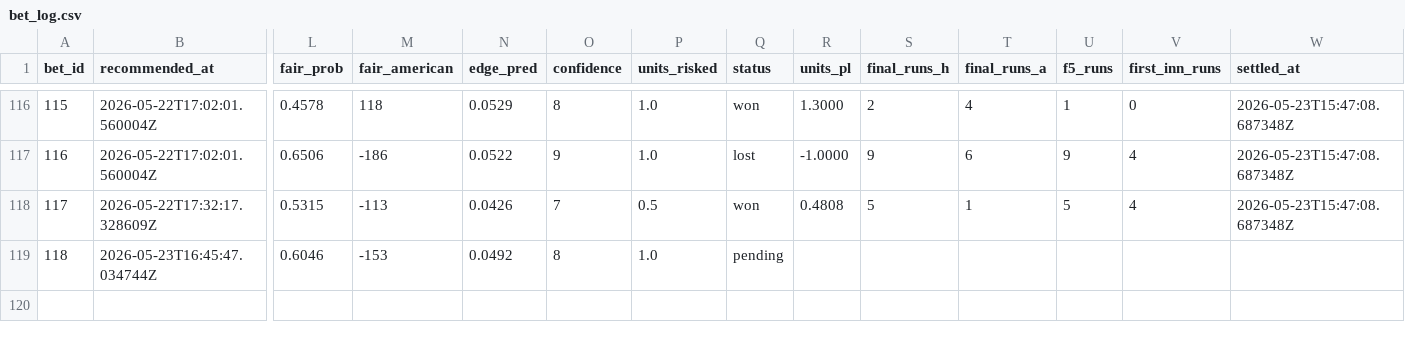
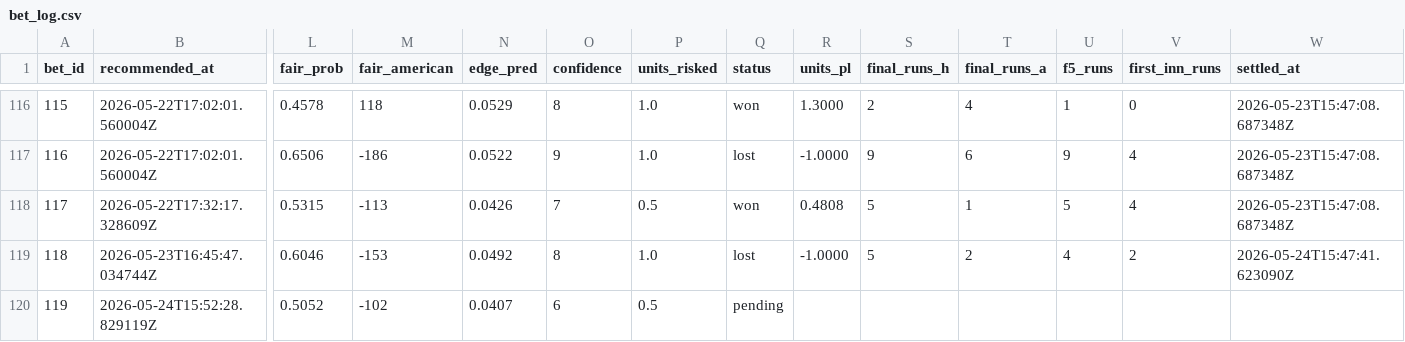
Before and after one commit to Scottguts/mlb-sharp, a CSV file: mlb_data/bet_log.csv, drawn as a sheet; only a part is shown, gaps mark what is left out; rows hold the shown columns only; the diff names each change by its address in the sheet, - before the commit and + after, or states it on an @@ line.

```diff
--- a/mlb_data/bet_log.csv
+++ b/mlb_data/bet_log.csv
-Q119 (status): pending
+Q119 (status): lost
-R119 (units_pl): (empty)
+R119 (units_pl): -1.0000
-S119 (final_runs_h): (empty)
+S119 (final_runs_h): 5
-T119 (final_runs_a): (empty)
+T119 (final_runs_a): 2
-U119 (f5_runs): (empty)
+U119 (f5_runs): 4
-V119 (first_inn_runs): (empty)
+V119 (first_inn_runs): 2
-W119 (settled_at): (empty)
+W119 (settled_at): 2026-05-24T15:47:41.623090Z
+row 120: 119 | 2026-05-24T15:52:28.829119Z | 0.5052 | -102 | 0.0407 | 6 | 0.5 | pending
```
Also changed, not shown: 21 other files.
